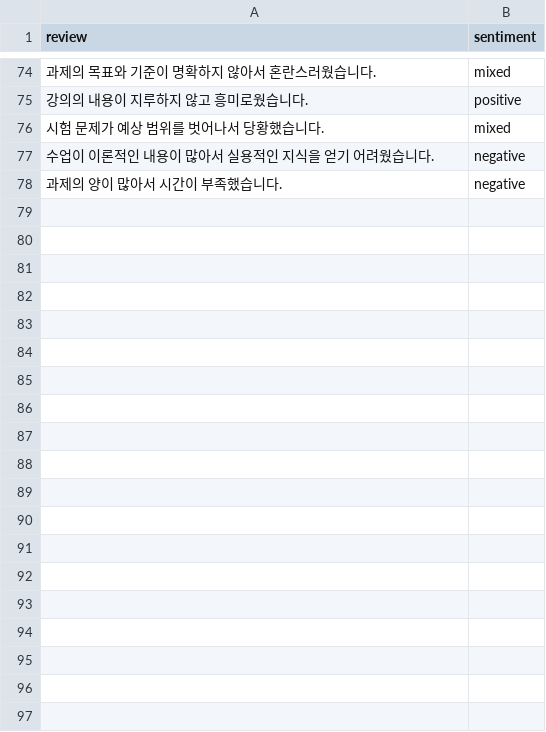
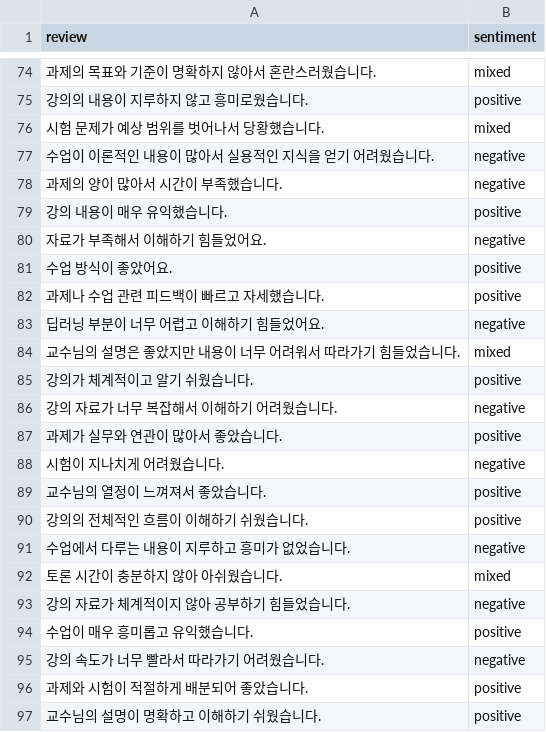
Before and after one commit to senness39/datapatternhw, a CSV file: lecture_reviews.csv, drawn as a sheet; only a part is shown, gaps mark what is left out; the diff covers the shown part only; the diff names each change by its address in the sheet, - before the commit and + after, or states it on an @@ line.

Commit message:
Add files via upload

```diff
--- a/lecture_reviews.csv
+++ b/lecture_reviews.csv
+row 79: 강의 내용이 매우 유익했습니다. | positive
+row 80: 자료가 부족해서 이해하기 힘들었어요. | negative
+row 81: 수업 방식이 좋았어요. | positive
+row 82: 과제나 수업 관련 피드백이 빠르고 자세했습니다. | positive
+row 83: 딥러닝 부분이 너무 어렵고 이해하기 힘들었어요. | negative
+row 84: 교수님의 설명은 좋았지만 내용이 너무 어려워서 따라가기 힘들었습니다. | mixed
+row 85: 강의가 체계적이고 알기 쉬웠습니다. | positive
+row 86: 강의 자료가 너무 복잡해서 이해하기 어려웠습니다. | negative
+row 87: 과제가 실무와 연관이 많아서 좋았습니다. | positive
+row 88: 시험이 지나치게 어려웠습니다. | negative
+row 89: 교수님의 열정이 느껴져서 좋았습니다. | positive
+row 90: 강의의 전체적인 흐름이 이해하기 쉬웠습니다. | positive
+row 91: 수업에서 다루는 내용이 지루하고 흥미가 없었습니다. | negative
+row 92: 토론 시간이 충분하지 않아 아쉬웠습니다. | mixed
+row 93: 강의 자료가 체계적이지 않아 공부하기 힘들었습니다. | negative
+row 94: 수업이 매우 흥미롭고 유익했습니다. | positive
+row 95: 강의 속도가 너무 빨라서 따라가기 어려웠습니다. | negative
+row 96: 과제와 시험이 적절하게 배분되어 좋았습니다. | positive
+row 97: 교수님의 설명이 명확하고 이해하기 쉬웠습니다. | positive
```
Also changed, not shown: 31 added rows elsewhere in this file.
